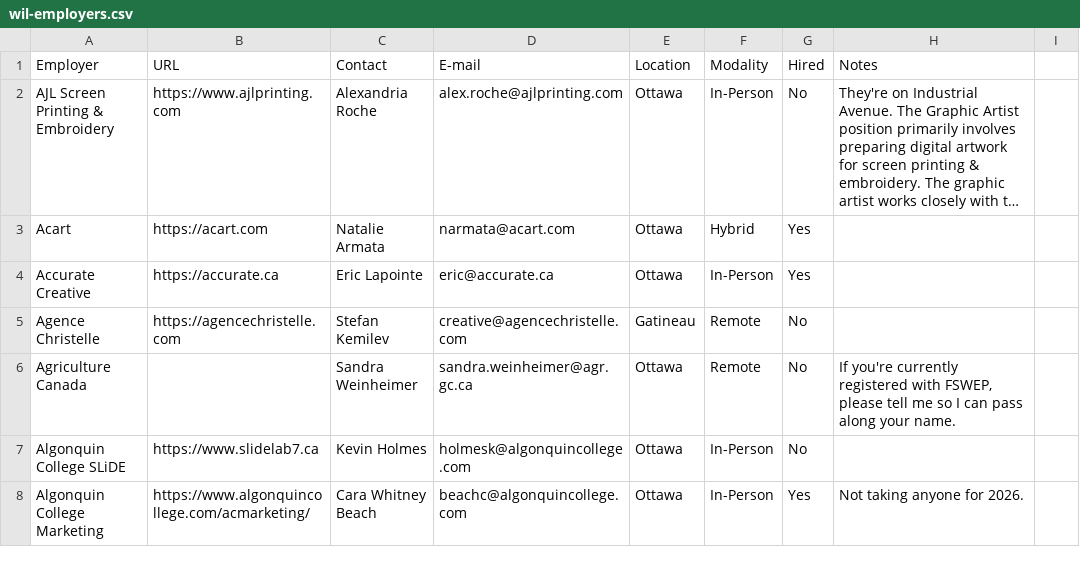
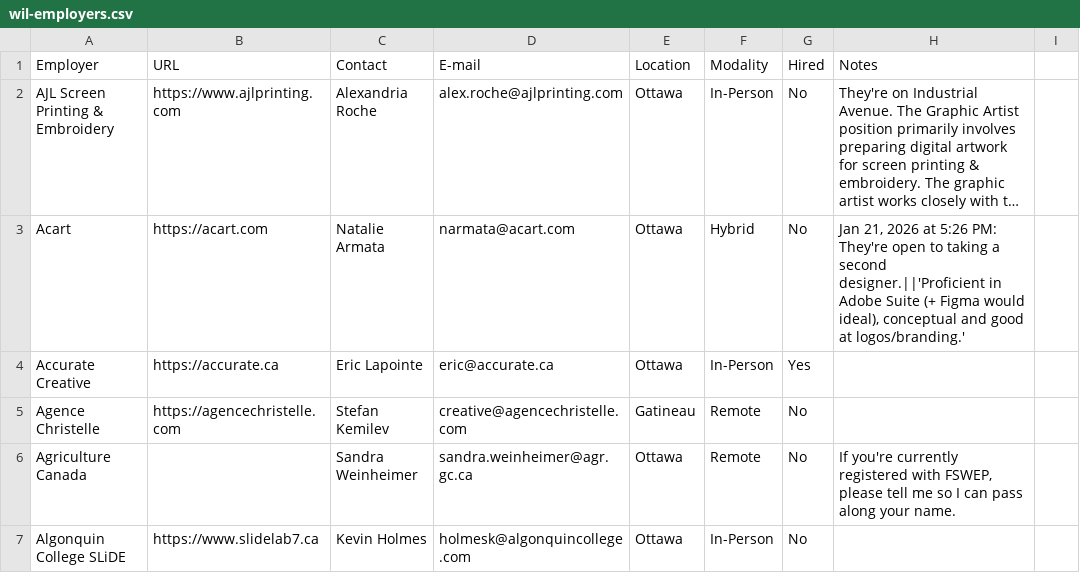
Before and after one commit to algonquindesign/algonquindesign.ca, a CSV file: _data/wil-employers.csv, drawn as a sheet; only a part is shown; the shorter side is filled out with more unchanged rows; long unchanged cells end in …; the diff names each change by its address in the sheet, - before the commit and + after, or states it on an @@ line.

Commit message:
Update Acart employer entry in CSV
Changed Acart's 'Hired' status to 'No' and added a note about their openness to taking a second designer, including desired skills and a timestamp.

```diff
--- a/_data/wil-employers.csv
+++ b/_data/wil-employers.csv
-G3 (Hired): Yes
+G3 (Hired): No
-H3 (Notes): (empty)
+H3 (Notes): Jan 21, 2026 at 5:26 PM: They're open to taking a second designer.||'Proficient in Adobe Suite (+ Figma would ideal), conceptual and good at logos/branding.'
```
